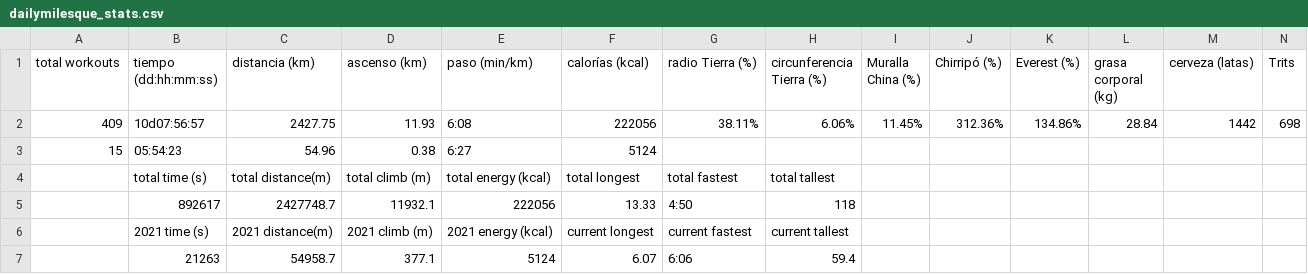
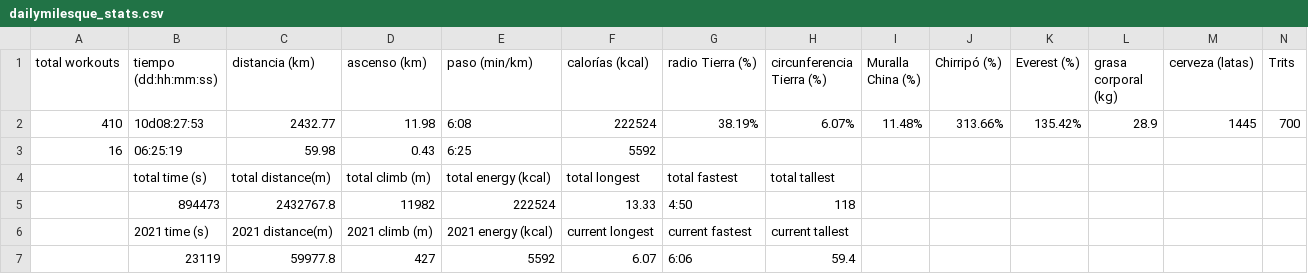
Before and after one commit to eguevaralopez/eguevaralopez.github.io, a CSV file: _data/dailymilesque_stats.csv, drawn as a sheet; only a part is shown; removed rows and columns are numbered as before the commit, all else as after; rows hold the shown columns only; the diff names each change by its address in the sheet, - before the commit and + after, or states it on an @@ line.

```diff
--- a/_data/dailymilesque_stats.csv
+++ b/_data/dailymilesque_stats.csv
-row 2: 409 | 10d07:56:57 | 2427.75 | 11.93 | 6:08 | 222056 | 38.11% | 6.06% | 11.45% | 312.36% | 134.86% | 28.84 | 1442 | 698
-row 3: 15 | 05:54:23 | 54.96 | 0.38 | 6:27 | 5124
+row 2: 410 | 10d08:27:53 | 2432.77 | 11.98 | 6:08 | 222524 | 38.19% | 6.07% | 11.48% | 313.66% | 135.42% | 28.9 | 1445 | 700
+row 3: 16 | 06:25:19 | 59.98 | 0.43 | 6:25 | 5592
-row 5:  | 892617 | 2427748.7 | 11932.1 | 222056 | 13.33 | 4:50 | 118
+row 5:  | 894473 | 2432767.8 | 11982 | 222524 | 13.33 | 4:50 | 118
-B7 (tiempo (dd:hh:mm:ss)): 21263
+B7 (tiempo (dd:hh:mm:ss)): 23119
-C7 (distancia (km)): 54958.7
+C7 (distancia (km)): 59977.8
-D7 (ascenso (km)): 377.1
+D7 (ascenso (km)): 427
-E7 (paso (min/km)): 5124
+E7 (paso (min/km)): 5592
```
Also changed, not shown: _data/running_data.csv, 3 other files.
